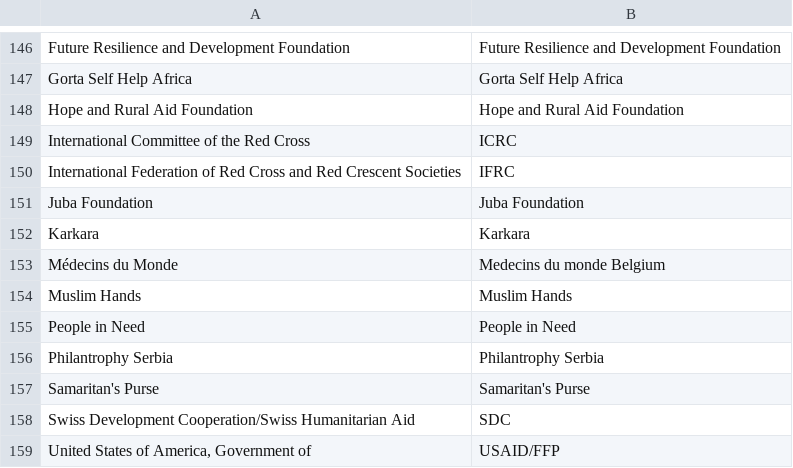
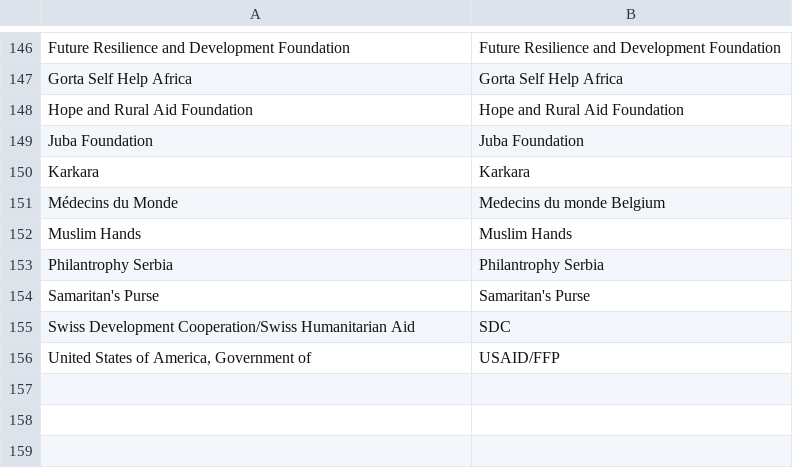
Before and after one commit to The-CALP-Network/CALP-CVA-Tracking-Pipeline, a CSV file: reference_datasets/fts_survey_overlap.csv, drawn as a sheet; only a part is shown, gaps mark what is left out.

```diff
--- a/reference_datasets/fts_survey_overlap.csv
+++ b/reference_datasets/fts_survey_overlap.csv
@@ -148,4 +148,2 @@ Gorta Self Help Africa
 Hope and Rural Aid Foundation                                                        ,Hope and Rural Aid Foundation
-International Committee of the Red Cross,ICRC
-International Federation of Red Cross and Red Crescent Societies,IFRC
 Juba Foundation                                                                      ,Juba Foundation
@@ -154,3 +152,2 @@ Médecins du Monde,Medecins du monde Belgium
 Muslim Hands                                                                         ,Muslim Hands
-People in Need                                                                       ,People in Need
 Philantrophy Serbia                                                                  ,Philantrophy Serbia
```
Also changed, not shown: 1 other file.
